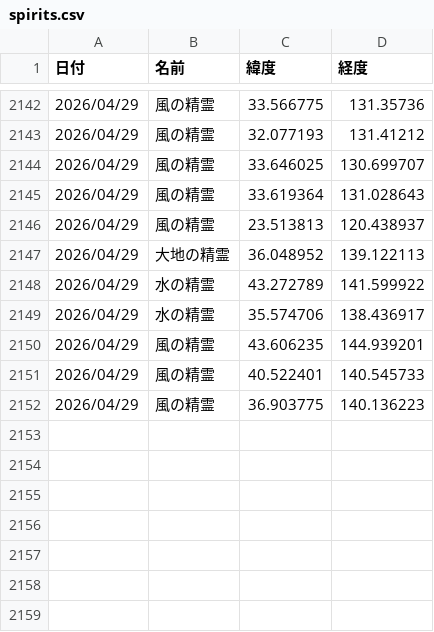
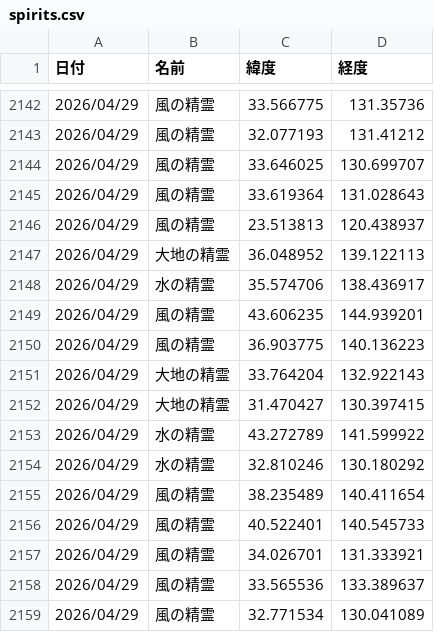
Before and after one commit to griever-0120/maboroshi, a CSV file: spirits.csv, drawn as a sheet; only a part is shown, gaps mark what is left out.

```diff
--- a/spirits.csv
+++ b/spirits.csv
@@ -2147,6 +2147,13 @@
 2026/04/29,大地の精霊,36.048952,139.122113
-2026/04/29,水の精霊,43.272789,141.599922
 2026/04/29,水の精霊,35.574706,138.436917
 2026/04/29,風の精霊,43.606235,144.939201
+2026/04/29,風の精霊,36.903775,140.136223
+2026/04/29,大地の精霊,33.764204,132.922143
+2026/04/29,大地の精霊,31.470427,130.397415
+2026/04/29,水の精霊,43.272789,141.599922
+2026/04/29,水の精霊,32.810246,130.180292
+2026/04/29,風の精霊,38.235489,140.411654
 2026/04/29,風の精霊,40.522401,140.545733
-2026/04/29,風の精霊,36.903775,140.136223
+2026/04/29,風の精霊,34.026701,131.333921
+2026/04/29,風の精霊,33.565536,133.389637
+2026/04/29,風の精霊,32.771534,130.041089
```
